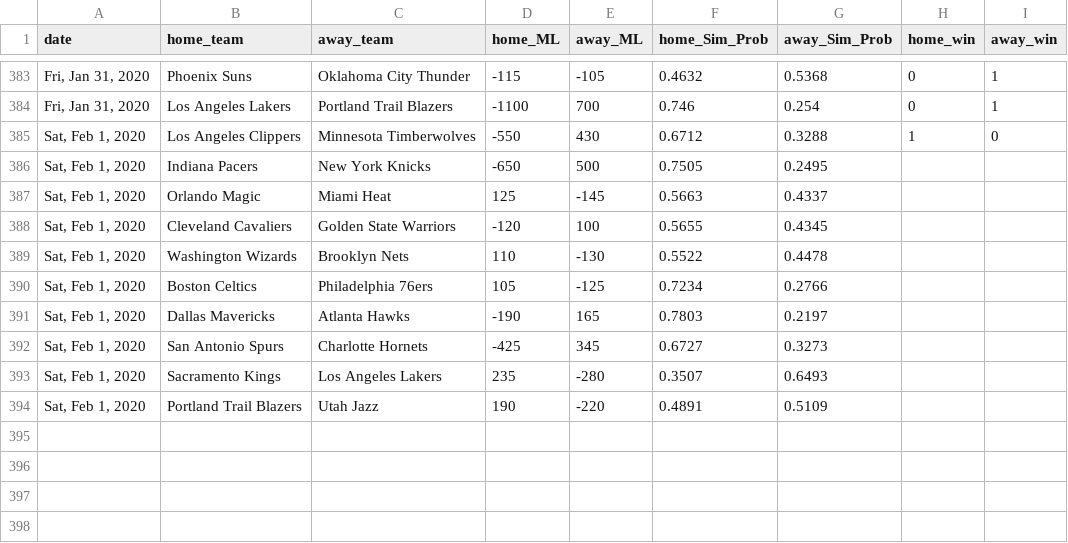
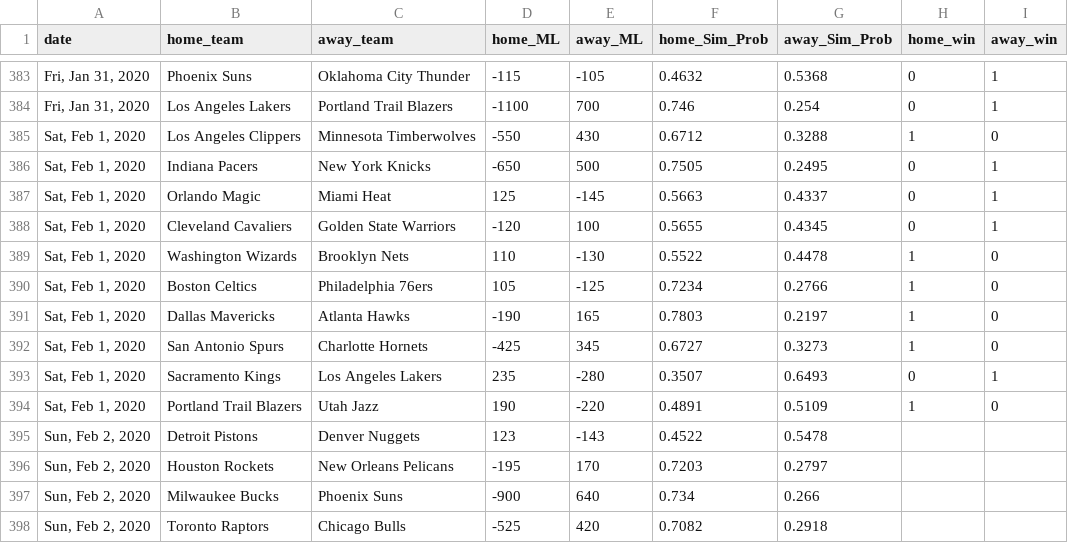
Before and after one commit to jmholleran/cit-129-2019-fall, a CSV file: NBA_FINAL_PROJECT/nbaML_2020_MASTER.csv, drawn as a sheet; only a part is shown, gaps mark what is left out.

Commit message:
02/02/2020

```diff
--- a/NBA_FINAL_PROJECT/nbaML_2020_MASTER.csv
+++ b/NBA_FINAL_PROJECT/nbaML_2020_MASTER.csv
@@ -385,10 +385,14 @@ date,home_team,away_team,home_ML,away_ML,home_Sim_Prob,away_Sim_Prob,home_win,aw
 "Sat, Feb 1, 2020",Los Angeles Clippers,Minnesota Timberwolves,-550,430,0.6712,0.3288,1,0
-"Sat, Feb 1, 2020",Indiana Pacers,New York Knicks,-650,500,0.7505,0.2495,,
-"Sat, Feb 1, 2020",Orlando Magic,Miami Heat,125,-145,0.5663,0.4337,,
-"Sat, Feb 1, 2020",Cleveland Cavaliers,Golden State Warriors,-120,100,0.5655,0.4345,,
-"Sat, Feb 1, 2020",Washington Wizards,Brooklyn Nets,110,-130,0.5522,0.4478,,
-"Sat, Feb 1, 2020",Boston Celtics,Philadelphia 76ers,105,-125,0.7234,0.2766,,
-"Sat, Feb 1, 2020",Dallas Mavericks,Atlanta Hawks,-190,165,0.7803,0.2197,,
-"Sat, Feb 1, 2020",San Antonio Spurs,Charlotte Hornets,-425,345,0.6727,0.3273,,
-"Sat, Feb 1, 2020",Sacramento Kings,Los Angeles Lakers,235,-280,0.3507,0.6493,,
-"Sat, Feb 1, 2020",Portland Trail Blazers,Utah Jazz,190,-220,0.4891,0.5109,,
+"Sat, Feb 1, 2020",Indiana Pacers,New York Knicks,-650,500,0.7505,0.2495,0,1
+"Sat, Feb 1, 2020",Orlando Magic,Miami Heat,125,-145,0.5663,0.4337,0,1
+"Sat, Feb 1, 2020",Cleveland Cavaliers,Golden State Warriors,-120,100,0.5655,0.4345,0,1
+"Sat, Feb 1, 2020",Washington Wizards,Brooklyn Nets,110,-130,0.5522,0.4478,1,0
+"Sat, Feb 1, 2020",Boston Celtics,Philadelphia 76ers,105,-125,0.7234,0.2766,1,0
+"Sat, Feb 1, 2020",Dallas Mavericks,Atlanta Hawks,-190,165,0.7803,0.2197,1,0
+"Sat, Feb 1, 2020",San Antonio Spurs,Charlotte Hornets,-425,345,0.6727,0.3273,1,0
+"Sat, Feb 1, 2020",Sacramento Kings,Los Angeles Lakers,235,-280,0.3507,0.6493,0,1
+"Sat, Feb 1, 2020",Portland Trail Blazers,Utah Jazz,190,-220,0.4891,0.5109,1,0
+"Sun, Feb 2, 2020",Detroit Pistons,Denver Nuggets,123,-143,0.4522,0.5478,,
+"Sun, Feb 2, 2020",Houston Rockets,New Orleans Pelicans,-195,170,0.7203,0.2797,,
+"Sun, Feb 2, 2020",Milwaukee Bucks,Phoenix Suns,-900,640,0.734,0.266,,
+"Sun, Feb 2, 2020",Toronto Raptors,Chicago Bulls,-525,420,0.7082,0.2918,,
```
